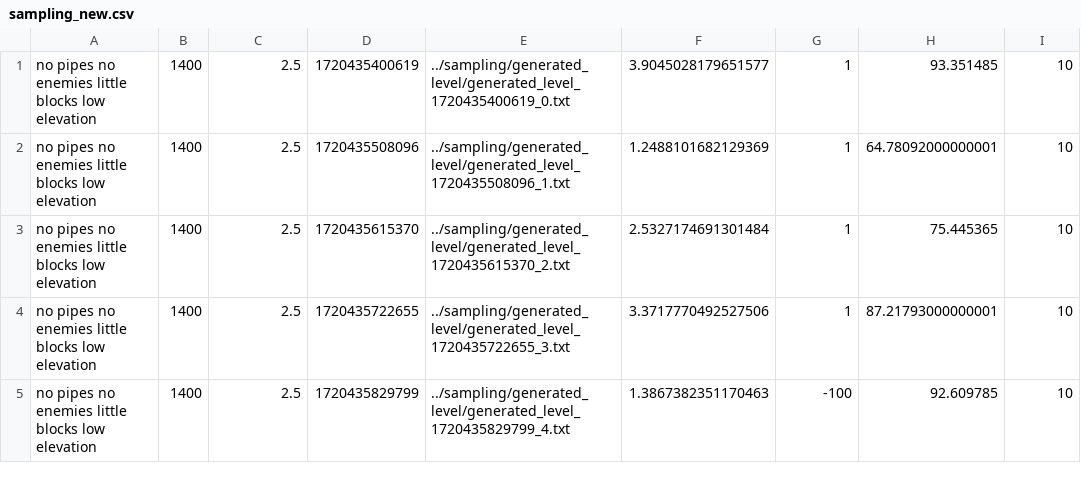
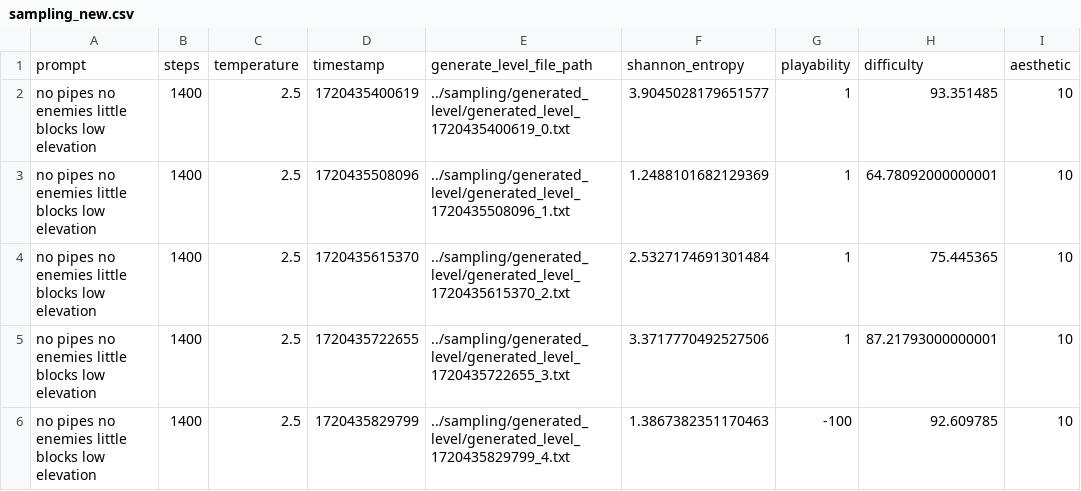
Before and after one commit to tsmbalu/MarioGPT_RL, a CSV file: sampling/sampling_new.csv, drawn as a sheet; only a part is shown.

```diff
--- a/sampling/sampling_new.csv
+++ b/sampling/sampling_new.csv
@@ -1 +1,2 @@
+prompt, steps, temperature, timestamp, generate_level_file_path,shannon_entropy,playability,difficulty,aesthetic
 no pipes no enemies little blocks low elevation,1400,2.5,1720435400619,../sampling/generated_level/generated_level_1720435400619_0.txt,3.9045028179651577,1,93.351485,10
```
Also changed, not shown: 1 other file.
